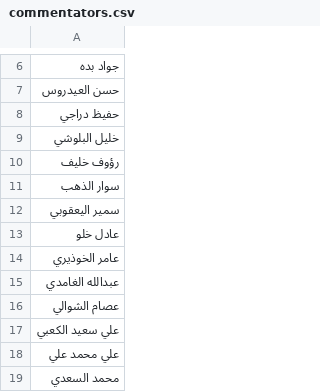
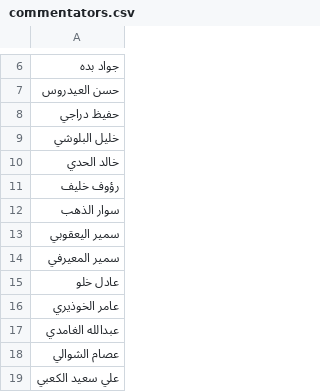
Before and after one commit to falahsab/jedwal, a CSV file: csv/commentators.csv, drawn as a sheet; only a part is shown, gaps mark what is left out; the shorter side is filled out with more unchanged rows; the diff names each change by its address in the sheet, - before the commit and + after, or states it on an @@ line.

Commit message:
Update commentators.csv

```diff
--- a/csv/commentators.csv
+++ b/csv/commentators.csv
+row 10: خالد الحدي
+row 14: سمير المعيرفي
```
